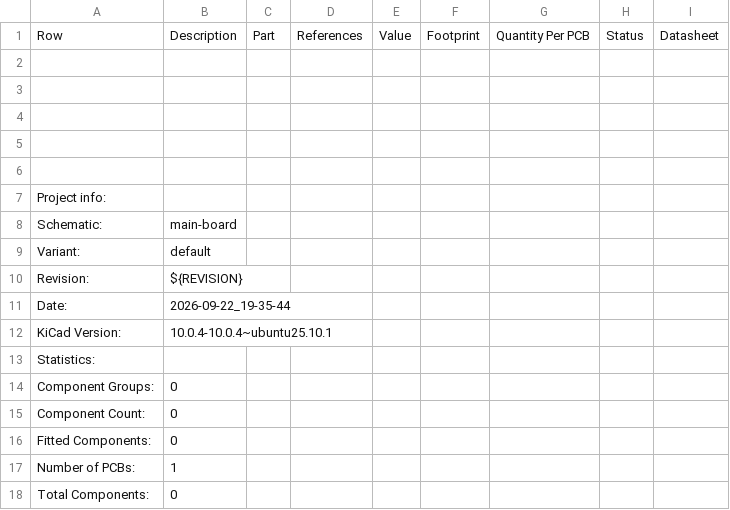
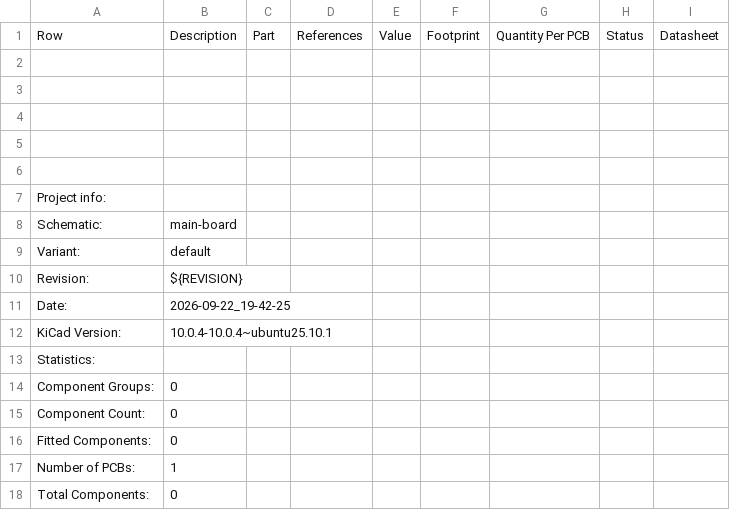
Before and after one commit to ordu1453/Perde, a CSV file: latest/Fabrication/Assembly/main-board-bom.csv, drawn as a sheet.

```diff
--- a/latest/Fabrication/Assembly/main-board-bom.csv
+++ b/latest/Fabrication/Assembly/main-board-bom.csv
@@ -10,3 +10,3 @@ Variant:,default
 Revision:,${REVISION}
-Date:,2026-09-22_19-35-44
+Date:,2026-09-22_19-42-25
 KiCad Version:,10.0.4-10.0.4~ubuntu25.10.1
```
Also changed, not shown: 18 other files.
